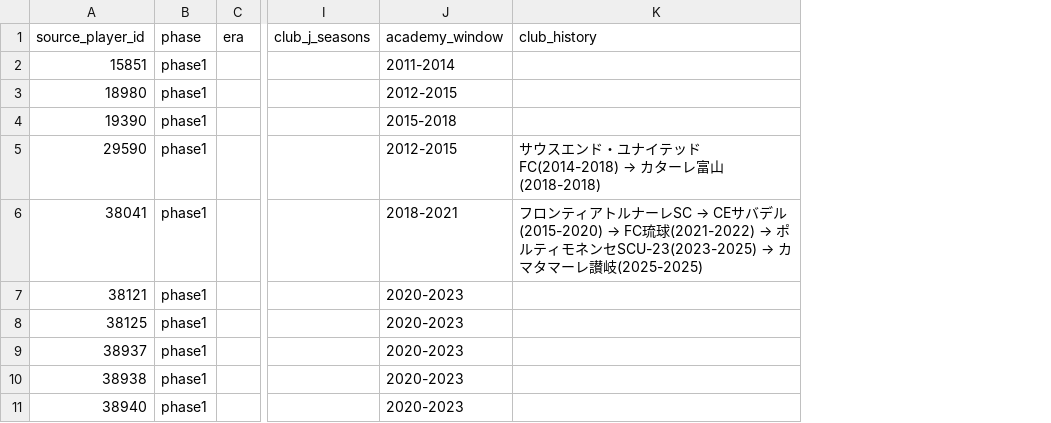
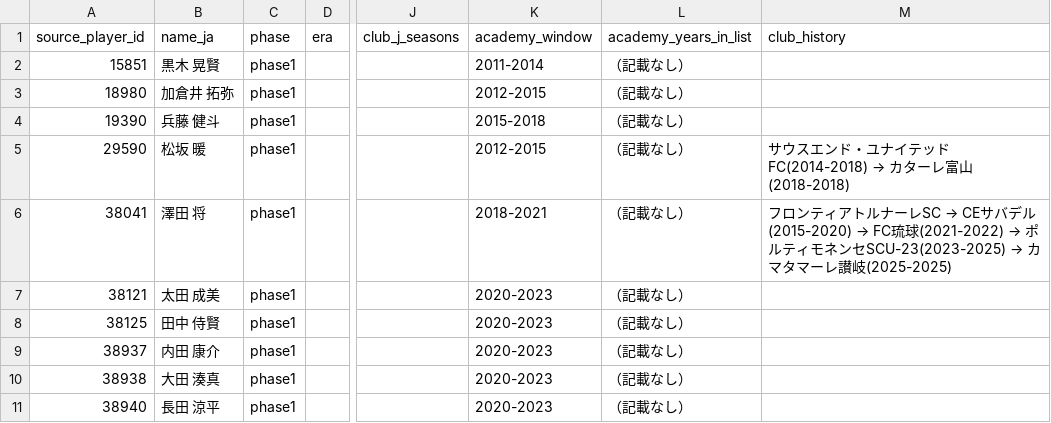
Before and after one commit to hyogoa2c/jfa-talent-analysis, a CSV file: data/manual/academy_reclassification_queue.csv, drawn as a sheet; only a part is shown, gaps mark what is left out; the diff covers the shown part only; the diff names each change by its address in the sheet, - before the commit and + after, or states it on an @@ line.

```diff
--- a/data/manual/academy_reclassification_queue.csv
+++ b/data/manual/academy_reclassification_queue.csv
+column B (name_ja), rows 2-11: 黒木 晃賢 | 加倉井 拓弥 | 兵藤 健斗 | 松坂 暖 | 澤田 将 | 太田 成美 | 田中 侍賢 | 内田 康介 | 大田 湊真 | 長田 涼平
+column L (academy_years_in_list), rows 2-11: all （記載なし）
```
Also changed, not shown: 3 removed rows elsewhere in this file, 3 other files.
